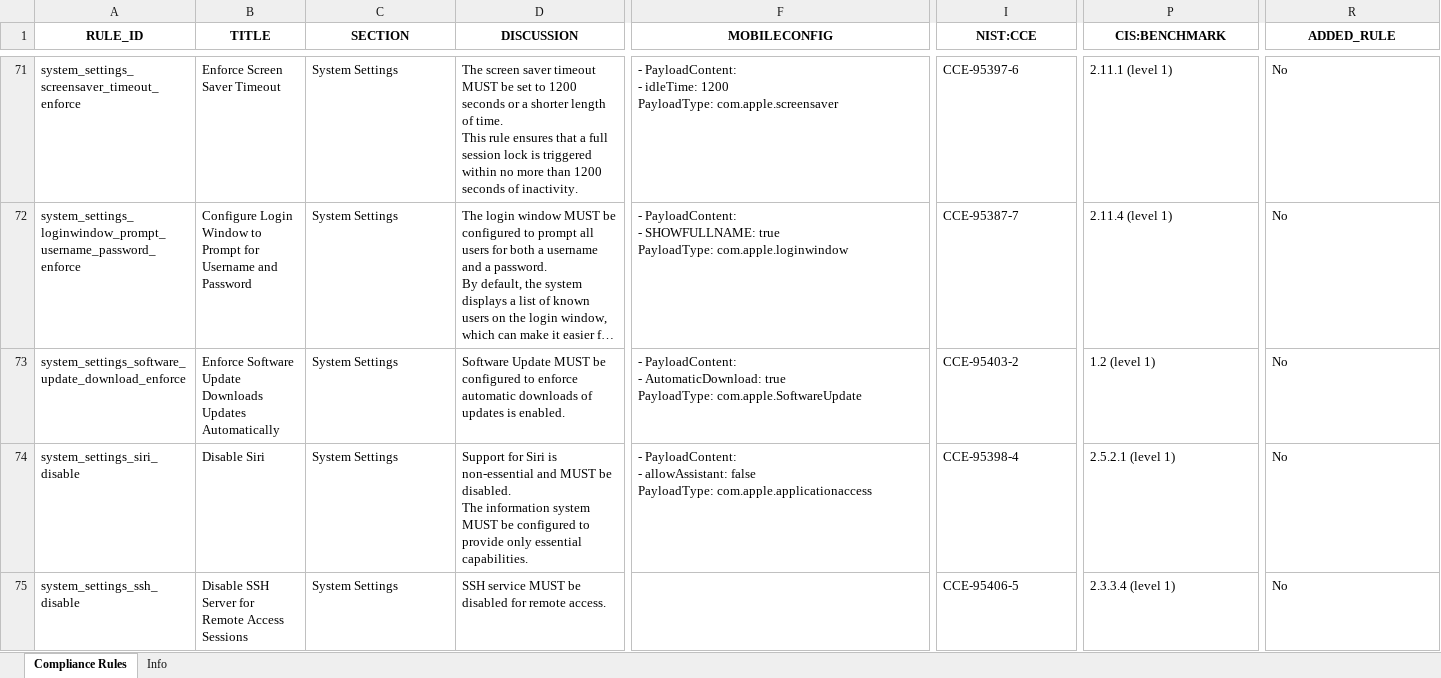
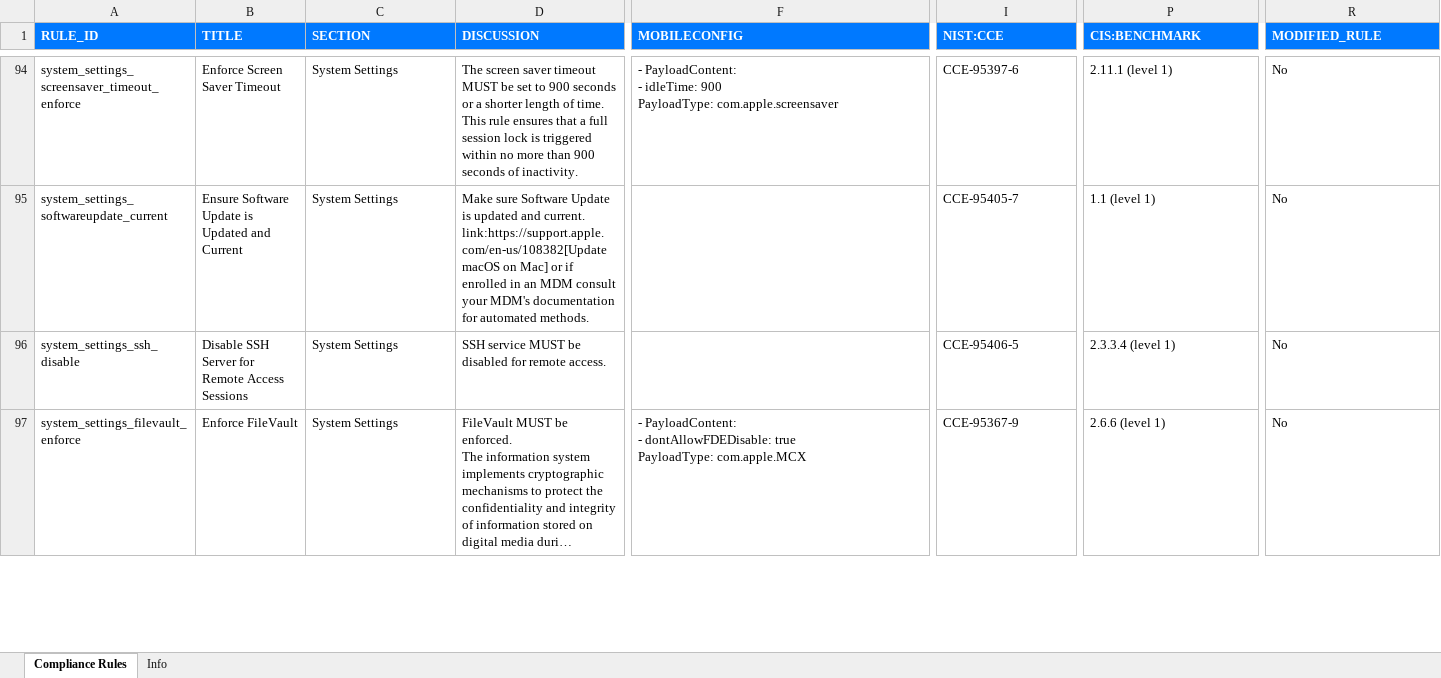
Before and after one commit to MACE-App/MACE, an Excel workbook: example_outputs/Documentation_Example.xlsx, sheet Compliance Rules, drawn as a sheet; only a part is shown, gaps mark what is left out; long unchanged cells end in …; values as stored, in another font and other column widths than the file's, no borders; table styles not drawn; removed rows and columns are numbered as before the commit, all else as after; rows hold the shown columns only; ↵ is a line break in a cell; the diff covers the shown part only; the diff names each change by its address in the sheet, - before the commit and + after, or states it on an @@ line.

```diff
--- a/example_outputs/Documentation_Example.xlsx (sheet Compliance Rules)
+++ b/example_outputs/Documentation_Example.xlsx (sheet Compliance Rules)
@@ A1:R1 fill: none → #0079FF, text colour: black → #FFFFFF, alignment: center → left @@
-R1: ADDED_RULE
+R1: MODIFIED_RULE
-D94 (DISCUSSION): …set to 1200 seconds or a shorter length of time. ↵ This rule ensures that a full session lock is triggered within no more than 1200 seconds of…
+D94 (DISCUSSION): …set to 900 seconds or a shorter length of time. ↵ This rule ensures that a full session lock is triggered within no more than 900 seconds of…
-F94 (MOBILECONFIG): …- idleTime: 1200 ↵ PayloadType: com.apple.screensaver
+F94 (MOBILECONFIG): …- idleTime: 900 ↵ PayloadType: com.apple.screensaver
@@ row 72 moved to row 88: system_settings_loginwindow_prompt_usern… @@
-row 73: system_settings_software_update_download_enforce | Enforce Software Update Downloads Updates Automatically | System Settings | Software Update MUST be configured to enforce automatic downloads of updates is enabled. | - PayloadContent: ↵ - AutomaticDownload: true ↵ PayloadType: com.apple.SoftwareUpdate | CCE-95403-2 | 1.2 (level 1) | No
-row 74: system_settings_siri_disable | Disable Siri | System Settings | Support for Siri is non-essential and MUST be disabled. ↵ The information system MUST be configured to provide only essential capabilities. | - PayloadContent: ↵ - allowAssistant: false ↵ PayloadType: com.apple.applicationaccess | CCE-95398-4 | 2.5.2.1 (level 1) | No
@@ row 79 moved to row 95: system_settings_softwareupdate_current @@
@@ row 78 moved to row 97: system_settings_filevault_enforce @@
```
Also changed, not shown: 34 added rows, 9 removed rows, 28 moved rows, 23 edited cells and cell formats elsewhere in this sheet, sheet Info, example_outputs/Audit_Report_Example.xlsx, 13 other files.
